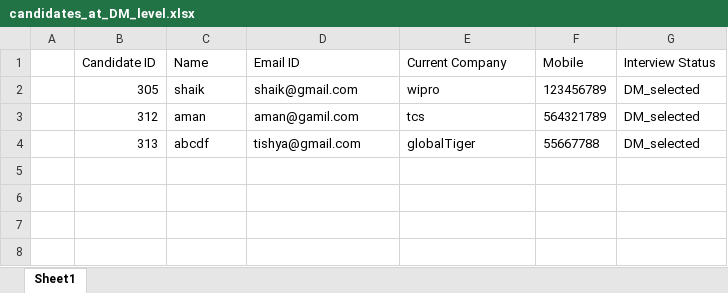
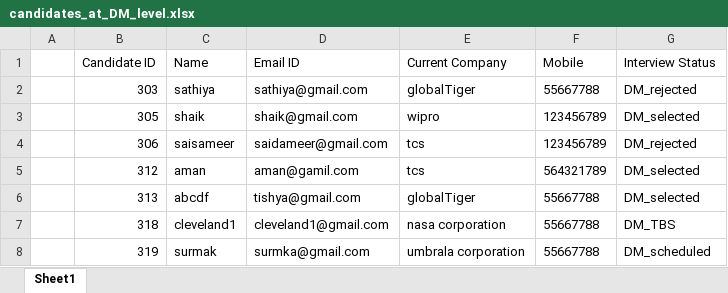
Before and after one commit to kundanacc20/interview-dashboard, an Excel workbook: candidates_at_DM_level.xlsx, sheet Sheet1, drawn as a sheet; values as stored, in another font and other column widths than the file's, no borders; the diff names each change by its address in the sheet, - before the commit and + after, or states it on an @@ line.

Commit message:
updating in pending status(TBS OR scheduled) for L1,L2,DM

```diff
--- a/candidates_at_DM_level.xlsx (sheet Sheet1)
+++ b/candidates_at_DM_level.xlsx (sheet Sheet1)
+row 2:  | 303 | sathiya | sathiya@gmail.com | globalTiger | 55667788 | DM_rejected
+row 4:  | 306 | saisameer | saidameer@gmail.com | tcs | 123456789 | DM_rejected
+row 7:  | 318 | cleveland1 | cleveland1@gmail.com | nasa corporation | 55667788 | DM_TBS
+row 8:  | 319 | surmak | surmka@gmail.com | umbrala corporation | 55667788 | DM_scheduled
```
Also changed, not shown: L1_candidates.xlsx, L2_candidates.xlsx, 21 other files.
